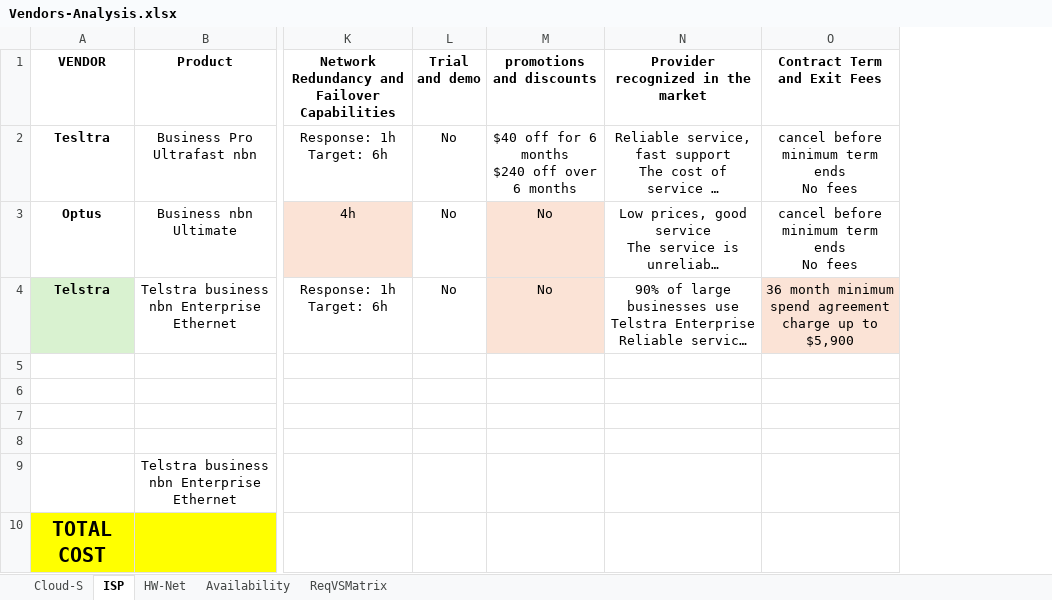
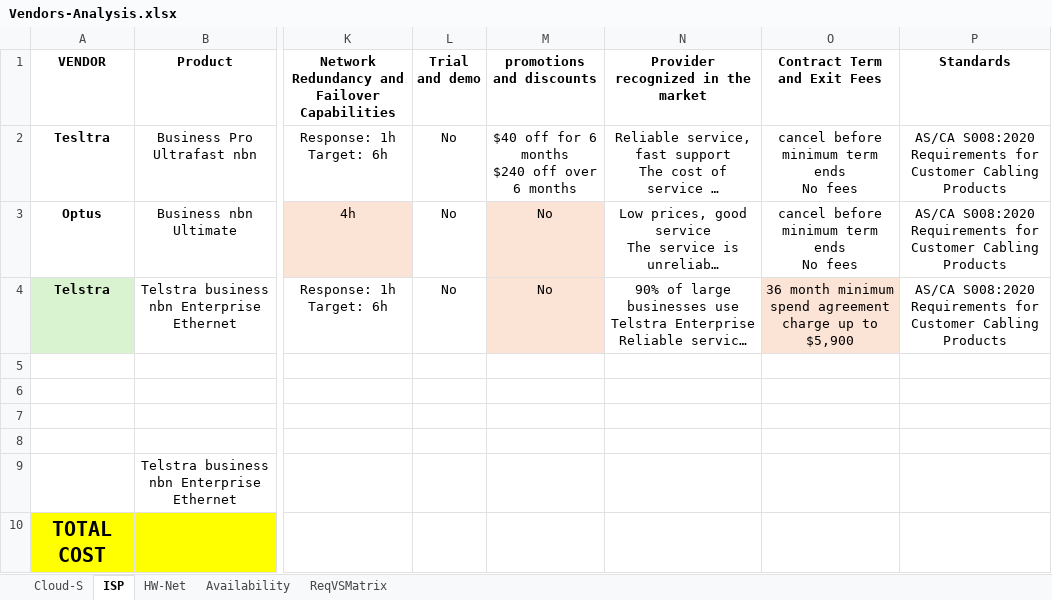
Before and after one commit to Advanced-Diploma-of-IT-Tel-Network-Eng/Assessments, an Excel workbook: TERM4/T4B1-ICTICT522-Evaluate_vendor_products_and_equipment/2-assessments/Vendors-Analysis.xlsx, sheet ISP, drawn as a sheet; only a part is shown, gaps mark what is left out; long unchanged cells end in …; values as stored, in another font and other column widths than the file's, no borders; the diff names each change by its address in the sheet, - before the commit and + after, or states it on an @@ line.

```diff
--- a/TERM4/T4B1-ICTICT522-Evaluate_vendor_products_and_equipment/2-assessments/Vendors-Analysis.xlsx (sheet ISP)
+++ b/TERM4/T4B1-ICTICT522-Evaluate_vendor_products_and_equipment/2-assessments/Vendors-Analysis.xlsx (sheet ISP)
+column P (Standards), rows 2-4: all AS/CA S008:2020 Requirements for Customer Cabling Products
```
Also changed, not shown: sheet HW-Net, 1 other file.
